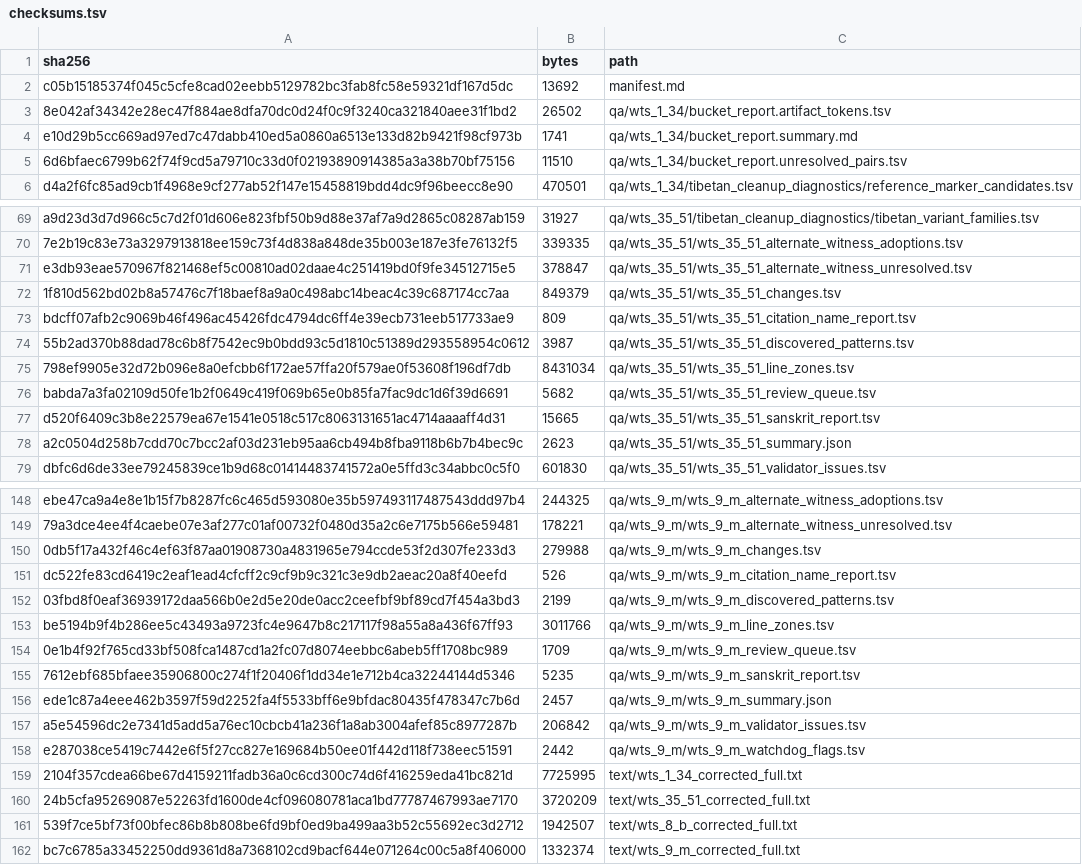
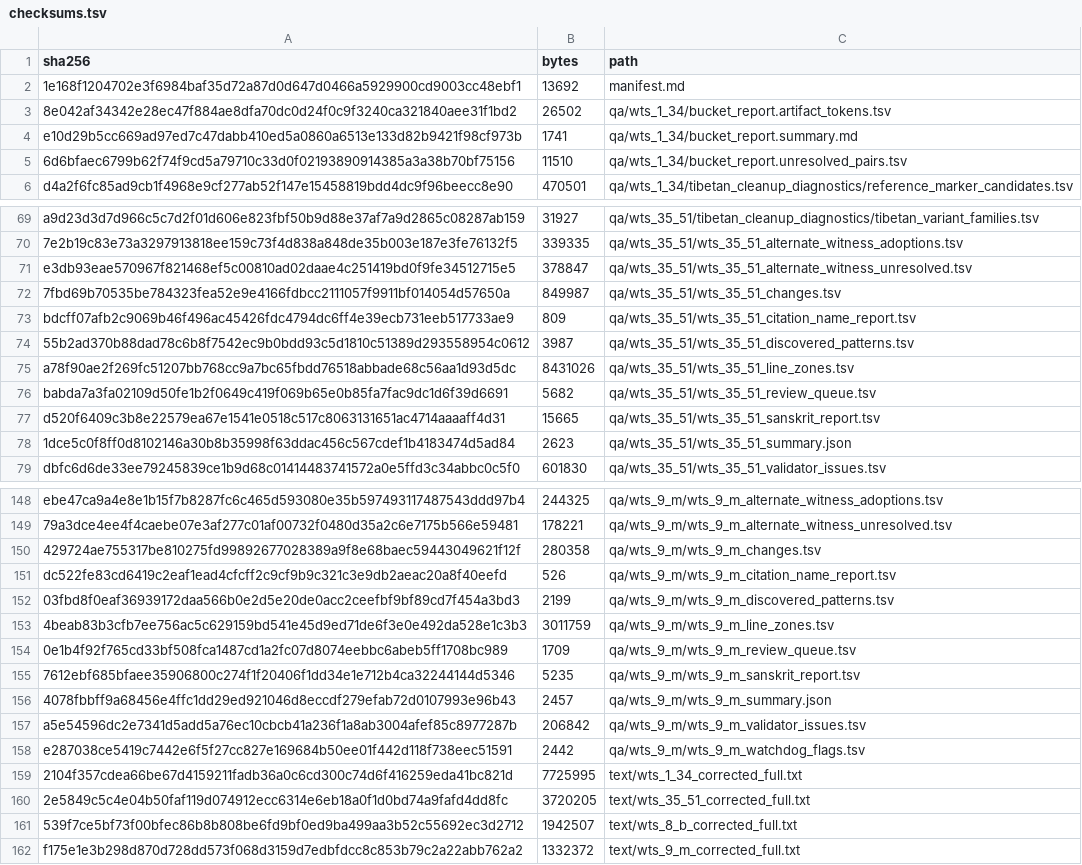
Before and after one commit to nh36/WtSOCR, a TSV file: release/current/checksums.tsv, drawn as a sheet; only a part is shown, gaps mark what is left out.

```diff
--- a/release/current/checksums.tsv
+++ b/release/current/checksums.tsv
@@ -1,3 +1,3 @@
 sha256	bytes	path
-c05b15185374f045c5cfe8cad02eebb5129782bc3fab8fc58e59321df167d5dc	13692	manifest.md
+1e168f1204702e3f6984baf35d72a87d0d647d0466a5929900cd9003cc48ebf1	13692	manifest.md
 8e042af34342e28ec47f884ae8dfa70dc0d24f0c9f3240ca321840aee31f1bd2	26502	qa/wts_1_34/bucket_report.artifact_tokens.tsv
@@ -71,9 +71,9 @@ a9d23d3d7d966c5c7d2f01d606e823fbf50b9d88e37af7a9d2865c08287ab159	31927	qa/wts_35
 e3db93eae570967f821468ef5c00810ad02daae4c251419bd0f9fe34512715e5	378847	qa/wts_35_51/wts_35_51_alternate_witness_unresolved.tsv
-1f810d562bd02b8a57476c7f18baef8a9a0c498abc14beac4c39c687174cc7aa	849379	qa/wts_35_51/wts_35_51_changes.tsv
+7fbd69b70535be784323fea52e9e4166fdbcc2111057f9911bf014054d57650a	849987	qa/wts_35_51/wts_35_51_changes.tsv
 bdcff07afb2c9069b46f496ac45426fdc4794dc6ff4e39ecb731eeb517733ae9	809	qa/wts_35_51/wts_35_51_citation_name_report.tsv
 55b2ad370b88dad78c6b8f7542ec9b0bdd93c5d1810c51389d293558954c0612	3987	qa/wts_35_51/wts_35_51_discovered_patterns.tsv
-798ef9905e32d72b096e8a0efcbb6f172ae57ffa20f579ae0f53608f196df7db	8431034	qa/wts_35_51/wts_35_51_line_zones.tsv
+a78f90ae2f269fc51207bb768cc9a7bc65fbdd76518abbade68c56aa1d93d5dc	8431026	qa/wts_35_51/wts_35_51_line_zones.tsv
 babda7a3fa02109d50fe1b2f0649c419f069b65e0b85fa7fac9dc1d6f39d6691	5682	qa/wts_35_51/wts_35_51_review_queue.tsv
 d520f6409c3b8e22579ea67e1541e0518c517c8063131651ac4714aaaaff4d31	15665	qa/wts_35_51/wts_35_51_sanskrit_report.tsv
-a2c0504d258b7cdd70c7bcc2af03d231eb95aa6cb494b8fba9118b6b7b4bec9c	2623	qa/wts_35_51/wts_35_51_summary.json
+1dce5c0f8ff0d8102146a30b8b35998f63ddac456c567cdef1b4183474d5ad84	2623	qa/wts_35_51/wts_35_51_summary.json
 dbfc6d6de33ee79245839ce1b9d68c01414483741572a0e5ffd3c34abbc0c5f0	601830	qa/wts_35_51/wts_35_51_validator_issues.tsv
@@ -149,9 +149,9 @@ ebe47ca9a4e8e1b15f7b8287fc6c465d593080e35b597493117487543ddd97b4	244325	qa/wts_9
 79a3dce4ee4f4caebe07e3af277c01af00732f0480d35a2c6e7175b566e59481	178221	qa/wts_9_m/wts_9_m_alternate_witness_unresolved.tsv
-0db5f17a432f46c4ef63f87aa01908730a4831965e794ccde53f2d307fe233d3	279988	qa/wts_9_m/wts_9_m_changes.tsv
+429724ae755317be810275fd99892677028389a9f8e68baec59443049621f12f	280358	qa/wts_9_m/wts_9_m_changes.tsv
 dc522fe83cd6419c2eaf1ead4cfcff2c9cf9b9c321c3e9db2aeac20a8f40eefd	526	qa/wts_9_m/wts_9_m_citation_name_report.tsv
 03fbd8f0eaf36939172daa566b0e2d5e20de0acc2ceefbf9bf89cd7f454a3bd3	2199	qa/wts_9_m/wts_9_m_discovered_patterns.tsv
-be5194b9f4b286ee5c43493a9723fc4e9647b8c217117f98a55a8a436f67ff93	3011766	qa/wts_9_m/wts_9_m_line_zones.tsv
+4beab83b3cfb7ee756ac5c629159bd541e45d9ed71de6f3e0e492da528e1c3b3	3011759	qa/wts_9_m/wts_9_m_line_zones.tsv
 0e1b4f92f765cd33bf508fca1487cd1a2fc07d8074eebbc6abeb5ff1708bc989	1709	qa/wts_9_m/wts_9_m_review_queue.tsv
 7612ebf685bfaee35906800c274f1f20406f1dd34e1e712b4ca32244144d5346	5235	qa/wts_9_m/wts_9_m_sanskrit_report.tsv
-ede1c87a4eee462b3597f59d2252fa4f5533bff6e9bfdac80435f478347c7b6d	2457	qa/wts_9_m/wts_9_m_summary.json
+4078fbbff9a68456e4ffc1dd29ed921046d8eccdf279efab72d0107993e96b43	2457	qa/wts_9_m/wts_9_m_summary.json
 a5e54596dc2e7341d5add5a76ec10cbcb41a236f1a8ab3004afef85c8977287b	206842	qa/wts_9_m/wts_9_m_validator_issues.tsv
@@ -159,4 +159,4 @@ e287038ce5419c7442e6f5f27cc827e169684b50ee01f442d118f738eec51591	2442	qa/wts_9_m
 2104f357cdea66be67d4159211fadb36a0c6cd300c74d6f416259eda41bc821d	7725995	text/wts_1_34_corrected_full.txt
-24b5cfa95269087e52263fd1600de4cf096080781aca1bd77787467993ae7170	3720209	text/wts_35_51_corrected_full.txt
+2e5849c5c4e04b50faf119d074912ecc6314e6eb18a0f1d0bd74a9fafd4dd8fc	3720205	text/wts_35_51_corrected_full.txt
 539f7ce5bf73f00bfec86b8b808be6fd9bf0ed9ba499aa3b52c55692ec3d2712	1942507	text/wts_8_b_corrected_full.txt
-bc7c6785a33452250dd9361d8a7368102cd9bacf644e071264c00c5a8f406000	1332374	text/wts_9_m_corrected_full.txt
+f175e1e3b298d870d728dd573f068d3159d7edbfdcc8c853b79c2a22abb762a2	1332372	text/wts_9_m_corrected_full.txt
```
Also changed, not shown: data/correction_families.tsv, data/tibetan_transcription_correction_decisions.tsv, 11 other files.
